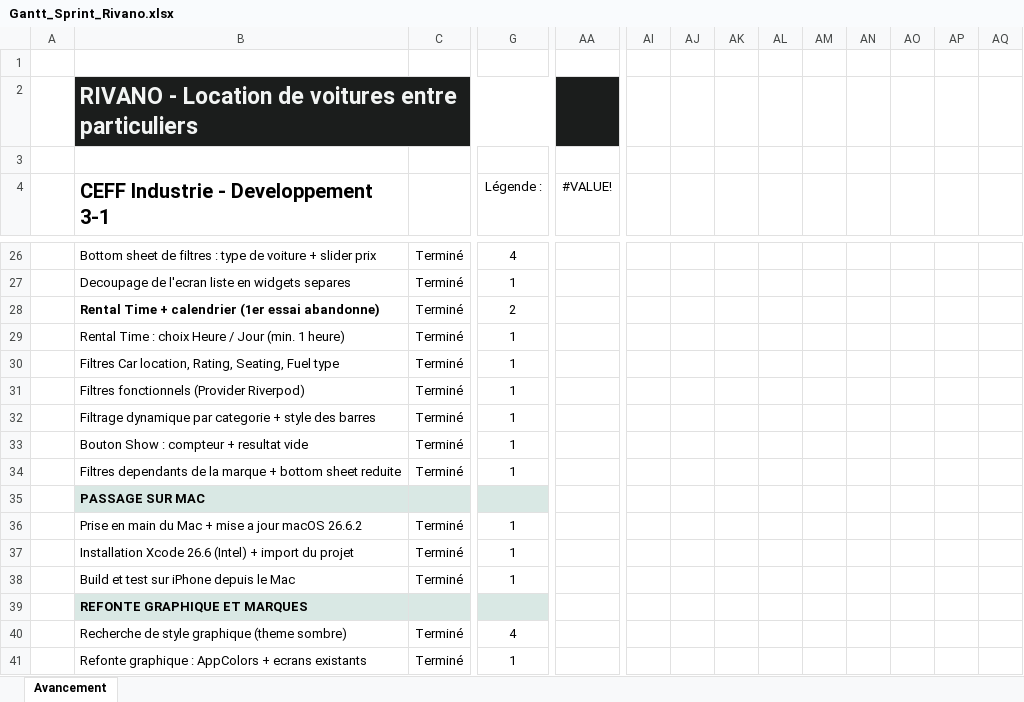
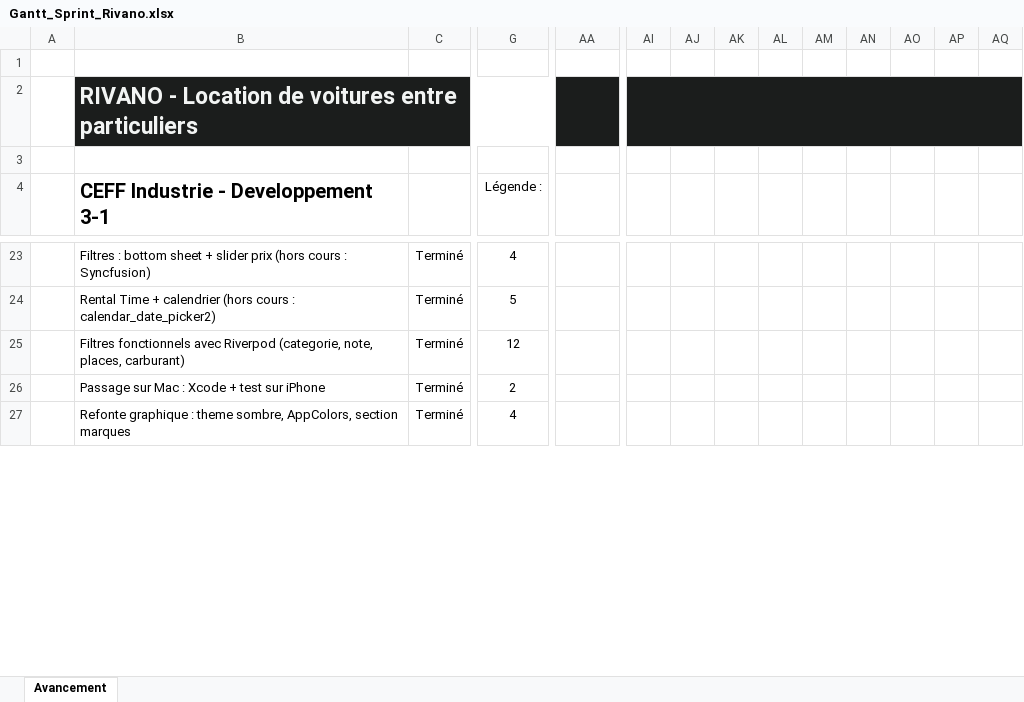
Before and after one commit to kaitoooooooooooooooooooo/car-rental, an Excel workbook: doc/Gantt_Sprint_Rivano.xlsx, sheet Avancement, drawn as a sheet; only a part is shown, gaps mark what is left out; values as stored, in another font and other column widths than the file's, no borders; charts and pictures and conditional formats and table styles not drawn; removed rows and columns are numbered as before the commit, all else as after; rows hold the shown columns only; the diff covers the shown part only; the diff names each change by its address in the sheet, - before the commit and + after, or states it on an @@ line.

```diff
--- a/doc/Gantt_Sprint_Rivano.xlsx (sheet Avancement)
+++ b/doc/Gantt_Sprint_Rivano.xlsx (sheet Avancement)
-AI2:AQ2 fill: none
+AI2:AQ2 fill: #1B1D1C
+AI2:AQ2 merged
-AA4: #VALUE!
+AA4: (empty)
-B23: Bottom sheet de filtres : type de voiture + slider prix
+B23: Filtres : bottom sheet + slider prix (hors cours : Syncfusion)
-row 27:  | Decoupage de l'ecran liste en widgets separes | Terminé | 1
-B24: …+ calendrier (1er essai abandonne)
+B24: …+ calendrier (hors cours : calendar_date_picker2)
-B24 bold: on
+B24 bold: off
-G24 (Légende :): 2
+G24 (Légende :): 5
-row 29:  | Rental Time : choix Heure / Jour (min. 1 heure) | Terminé | 1
-B25: Filtres Car location, Rating, Seating, Fuel type
+B25: Filtres fonctionnels avec Riverpod (categorie, note, places, carburant)
-G25 (Légende :): 1
+G25 (Légende :): 12
-row 31:  | Filtres fonctionnels (Provider Riverpod) | Terminé | 1
-row 32:  | Filtrage dynamique par categorie + style des barres | Terminé | 1
-row 33:  | Bouton Show : compteur + resultat vide | Terminé | 1
-row 34:  | Filtres dependants de la marque + bottom sheet reduite | Terminé | 1
-row 35:  | PASSAGE SUR MAC
-B26: Prise en main du Mac + mise a jour macOS 26.6.2
+B26: Passage sur Mac : Xcode + test sur iPhone
-G26 (Légende :): 1
+G26 (Légende :): 2
-row 37:  | Installation Xcode 26.6 (Intel) + import du projet | Terminé | 1
-row 38:  | Build et test sur iPhone depuis le Mac | Terminé | 1
-row 39:  | REFONTE GRAPHIQUE ET MARQUES
-B27: Recherche de style graphique (theme sombre)
+B27: Refonte graphique : theme sombre, AppColors, section marques
-row 41:  | Refonte graphique : AppColors + ecrans existants | Terminé | 1
```
Also changed, not shown: 13 added rows, 32 removed rows, 51 edited cells and cell formats elsewhere in this sheet, formulas that keep their value, charts or pictures, 1 other file.
